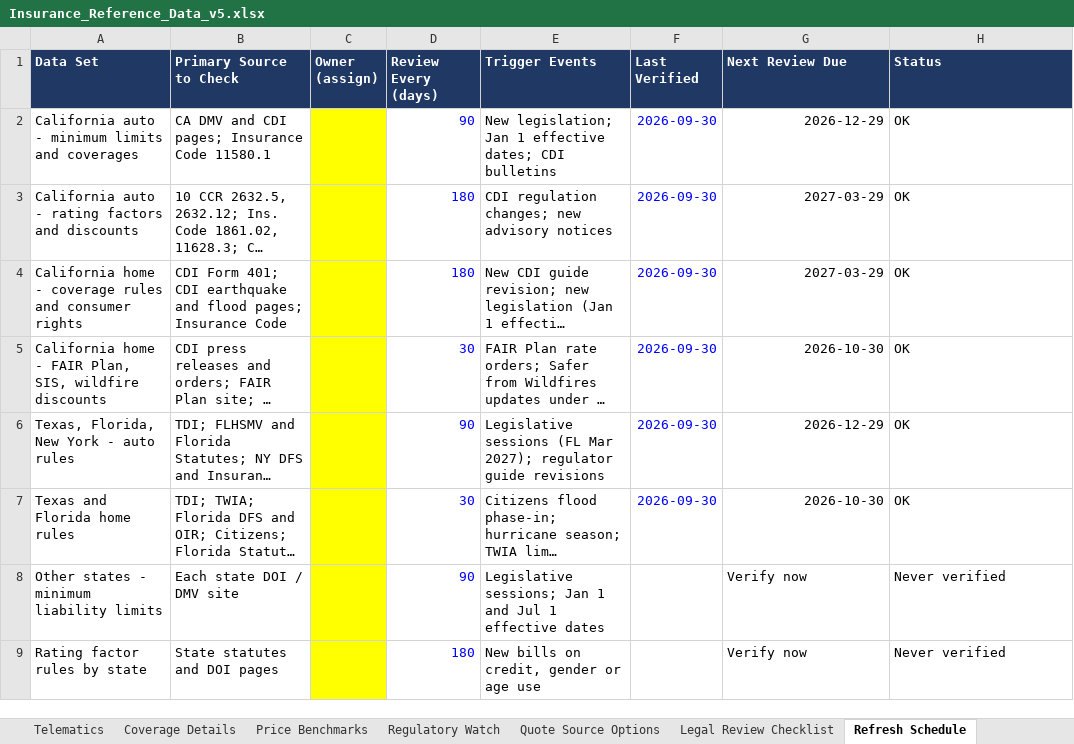
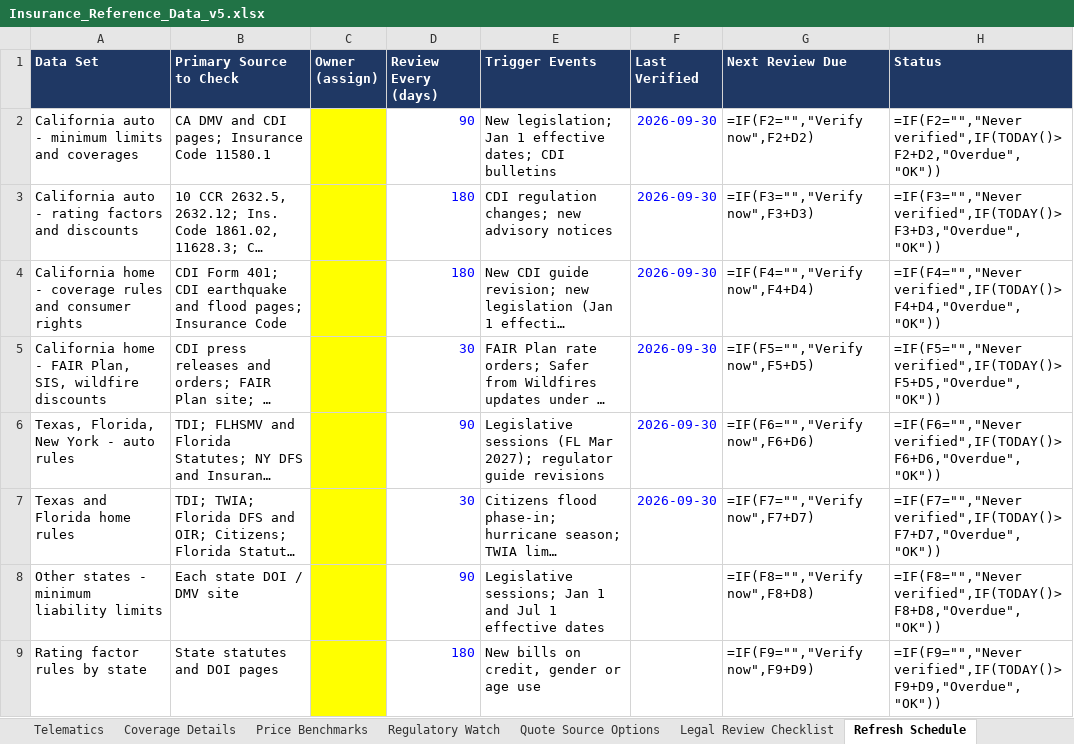
Before and after one commit to sriramshravanthi/insurance-site, an Excel workbook: DATA/Insurance_Reference_Data_v5.xlsx, sheet Refresh Schedule, drawn as a sheet; only a part is shown; long unchanged cells end in …; values as stored, in another font and other column widths than the file's, no borders; formulas without a stored value are shown as written; the diff covers the shown part only; the diff names each change by its address in the sheet, - before the commit and + after, or states it on an @@ line.

```diff
--- a/DATA/Insurance_Reference_Data_v5.xlsx (sheet Refresh Schedule)
+++ b/DATA/Insurance_Reference_Data_v5.xlsx (sheet Refresh Schedule)
-G2 (Next Review Due): 2026-12-29
+G2 (Next Review Due): =IF(F2="","Verify now",F2+D2)
-H2 (Status): OK
+H2 (Status): =IF(F2="","Never verified",IF(TODAY()>F2+D2,"Overdue","OK"))
-G3 (Next Review Due): 2027-03-29
+G3 (Next Review Due): =IF(F3="","Verify now",F3+D3)
-H3 (Status): OK
+H3 (Status): =IF(F3="","Never verified",IF(TODAY()>F3+D3,"Overdue","OK"))
-G4 (Next Review Due): 2027-03-29
+G4 (Next Review Due): =IF(F4="","Verify now",F4+D4)
-H4 (Status): OK
+H4 (Status): =IF(F4="","Never verified",IF(TODAY()>F4+D4,"Overdue","OK"))
-G5 (Next Review Due): 2026-10-30
+G5 (Next Review Due): =IF(F5="","Verify now",F5+D5)
-H5 (Status): OK
+H5 (Status): =IF(F5="","Never verified",IF(TODAY()>F5+D5,"Overdue","OK"))
-G6 (Next Review Due): 2026-12-29
+G6 (Next Review Due): =IF(F6="","Verify now",F6+D6)
-H6 (Status): OK
+H6 (Status): =IF(F6="","Never verified",IF(TODAY()>F6+D6,"Overdue","OK"))
-G7 (Next Review Due): 2026-10-30
+G7 (Next Review Due): =IF(F7="","Verify now",F7+D7)
-H7 (Status): OK
+H7 (Status): =IF(F7="","Never verified",IF(TODAY()>F7+D7,"Overdue","OK"))
-G8 (Next Review Due): Verify now
+G8 (Next Review Due): =IF(F8="","Verify now",F8+D8)
-H8 (Status): Never verified
+H8 (Status): =IF(F8="","Never verified",IF(TODAY()>F8+D8,"Overdue","OK"))
-G9 (Next Review Due): Verify now
+G9 (Next Review Due): =IF(F9="","Verify now",F9+D9)
-H9 (Status): Never verified
+H9 (Status): =IF(F9="","Never verified",IF(TODAY()>F9+D9,"Overdue","OK"))
```
Also changed, not shown: 18 edited cells elsewhere in this sheet, sheet README, sheet Price Benchmarks, sheet Sources, sheet Discounts, sheet Rating Factors, other sheet tabs, charts or pictures, 3 other files.
